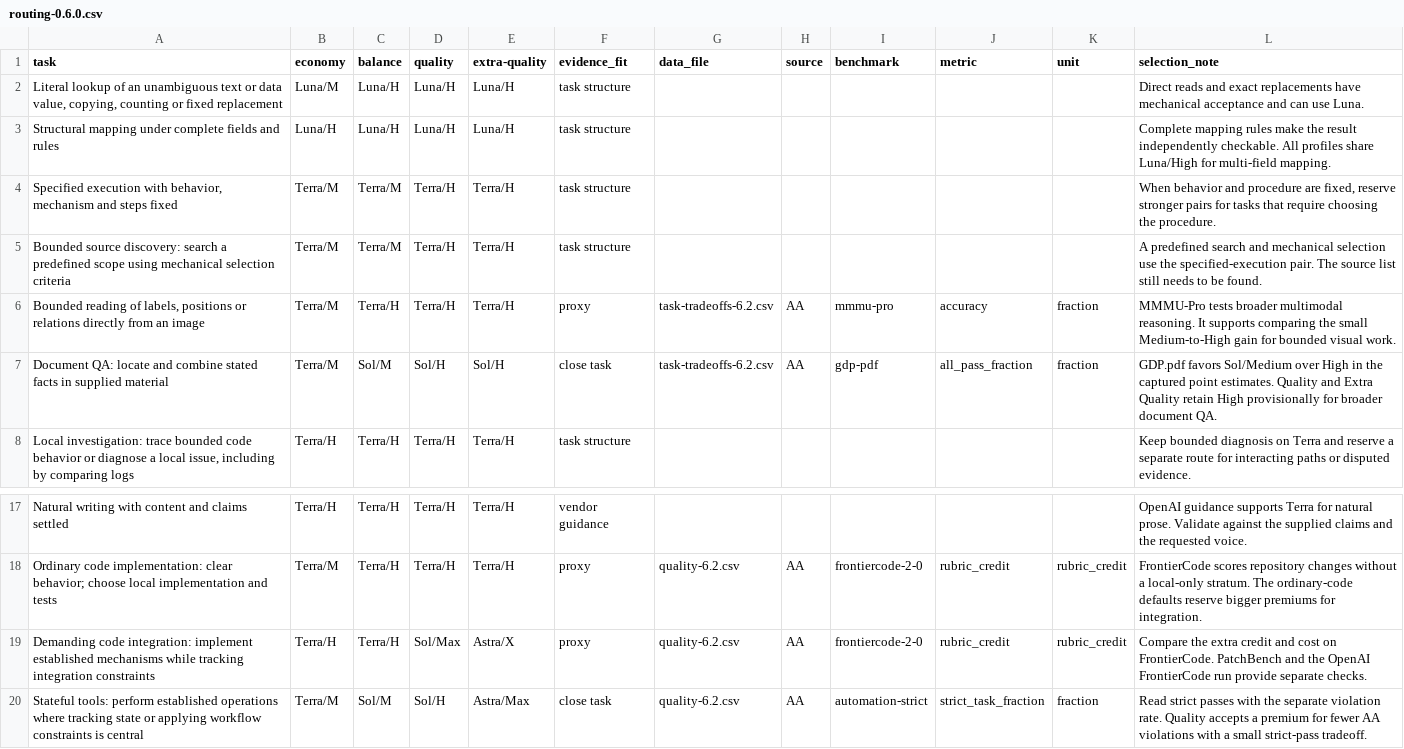
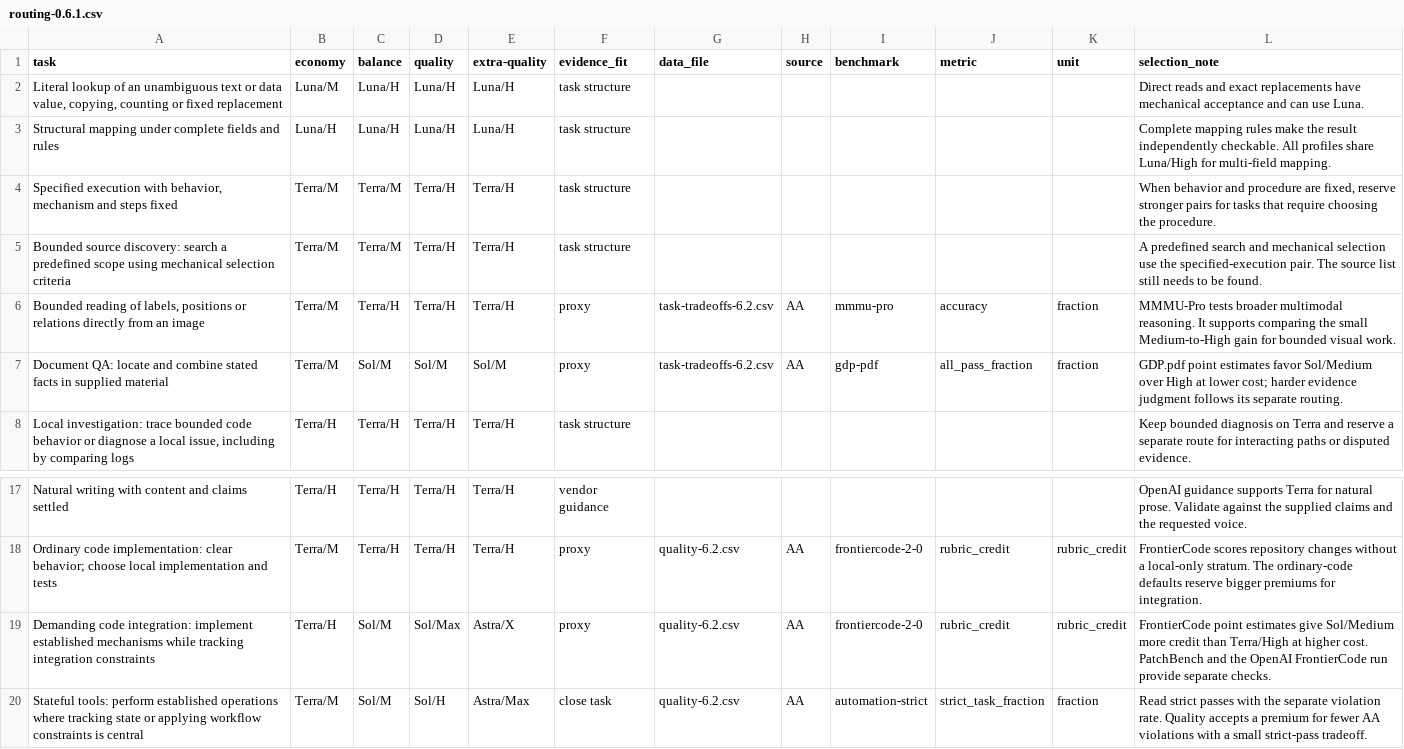
Before and after one commit to CyberChun0329/codex-agent-presets, a CSV file: benchmarks/routing-0.6.1.csv (was benchmarks/routing-0.6.0.csv), drawn as a sheet; only a part is shown, gaps mark what is left out.

```diff
--- a/benchmarks/routing-0.6.0.csv
+++ b/benchmarks/routing-0.6.1.csv
@@ -6,3 +6,3 @@ Bounded source discovery: search a predefined scope using mechanical selection c
 "Bounded reading of labels, positions or relations directly from an image",Terra/M,Terra/H,Terra/H,Terra/H,proxy,task-tradeoffs-6.2.csv,AA,mmmu-pro,accuracy,fraction,MMMU-Pro tests broader multimodal reasoning. It supports comparing the small Medium-to-High gain for bounded visual work.
-Document QA: locate and combine stated facts in supplied material,Terra/M,Sol/M,Sol/H,Sol/H,close task,task-tradeoffs-6.2.csv,AA,gdp-pdf,all_pass_fraction,fraction,GDP.pdf favors Sol/Medium over High in the captured point estimates. Quality and Extra Quality retain High provisionally for broader document QA.
+Document QA: locate and combine stated facts in supplied material,Terra/M,Sol/M,Sol/M,Sol/M,proxy,task-tradeoffs-6.2.csv,AA,gdp-pdf,all_pass_fraction,fraction,GDP.pdf point estimates favor Sol/Medium over High at lower cost; harder evidence judgment follows its separate routing.
 "Local investigation: trace bounded code behavior or diagnose a local issue, including by comparing logs",Terra/H,Terra/H,Terra/H,Terra/H,task structure,,,,,,Keep bounded diagnosis on Terra and reserve a separate route for interacting paths or disputed evidence.
@@ -18,3 +18,3 @@ Natural writing with content and claims settled,Terra/H,Terra/H,Terra/H,Terra/H,
 Ordinary code implementation: clear behavior; choose local implementation and tests,Terra/M,Terra/H,Terra/H,Terra/H,proxy,quality-6.2.csv,AA,frontiercode-2-0,rubric_credit,rubric_credit,FrontierCode scores repository changes without a local-only stratum. The ordinary-code defaults reserve bigger premiums for integration.
-Demanding code integration: implement established mechanisms while tracking integration constraints,Terra/H,Terra/H,Sol/Max,Astra/X,proxy,quality-6.2.csv,AA,frontiercode-2-0,rubric_credit,rubric_credit,Compare the extra credit and cost on FrontierCode. PatchBench and the OpenAI FrontierCode run provide separate checks.
+Demanding code integration: implement established mechanisms while tracking integration constraints,Terra/H,Sol/M,Sol/Max,Astra/X,proxy,quality-6.2.csv,AA,frontiercode-2-0,rubric_credit,rubric_credit,FrontierCode point estimates give Sol/Medium more credit than Terra/High at higher cost. PatchBench and the OpenAI FrontierCode run provide separate checks.
 Stateful tools: perform established operations where tracking state or applying workflow constraints is central,Terra/M,Sol/M,Sol/H,Astra/Max,close task,quality-6.2.csv,AA,automation-strict,strict_task_fraction,fraction,Read strict passes with the separate violation rate. Quality accepts a premium for fewer AA violations with a small strict-pass tradeoff.
```
Also changed, not shown: 14 other files.
